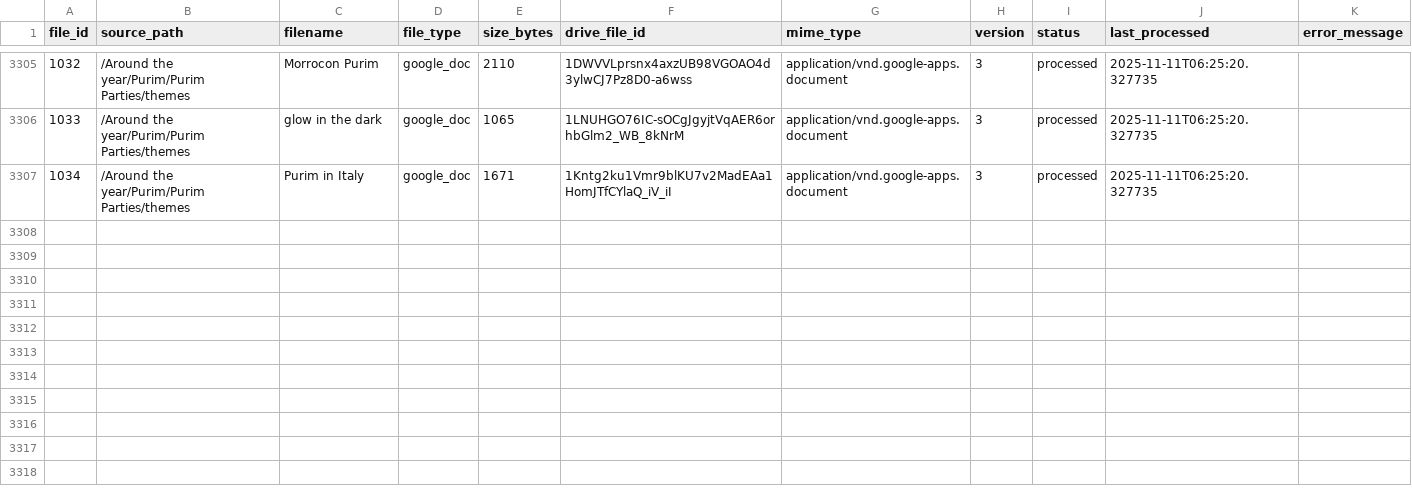
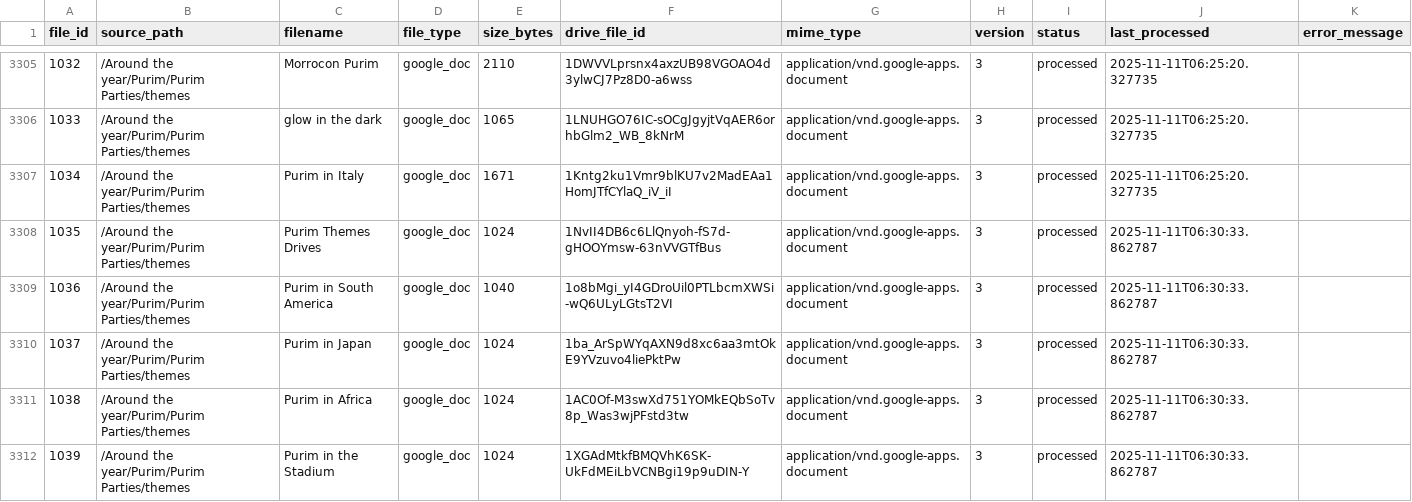
Before and after one commit to rayistern/sxe-parse-1a, a CSV file: data/inventory.csv, drawn as a sheet; only a part is shown, gaps mark what is left out; the diff names each change by its address in the sheet, - before the commit and + after, or states it on an @@ line.

```diff
--- a/data/inventory.csv
+++ b/data/inventory.csv
+row 3308: 1035 | /Around the year/Purim/Purim Parties/themes | Purim Themes Drives | google_doc | 1024 | 1NvII4DB6c6LlQnyoh-fS7d-gHOOYmsw-63nVVGTfBus | application/vnd.google-apps.document | 3 | processed | 2025-11-11T06:30:33.862787
+row 3309: 1036 | /Around the year/Purim/Purim Parties/themes | Purim in South America | google_doc | 1040 | 1o8bMgi_yI4GDroUil0PTLbcmXWSi-wQ6ULyLGtsT2VI | application/vnd.google-apps.document | 3 | processed | 2025-11-11T06:30:33.862787
+row 3310: 1037 | /Around the year/Purim/Purim Parties/themes | Purim in Japan | google_doc | 1024 | 1ba_ArSpWYqAXN9d8xc6aa3mtOkE9YVzuvo4liePktPw | application/vnd.google-apps.document | 3 | processed | 2025-11-11T06:30:33.862787
+row 3311: 1038 | /Around the year/Purim/Purim Parties/themes | Purim in Africa | google_doc | 1024 | 1AC0Of-M3swXd751YOMkEQbSoTv8p_Was3wjPFstd3tw | application/vnd.google-apps.document | 3 | processed | 2025-11-11T06:30:33.862787
+row 3312: 1039 | /Around the year/Purim/Purim Parties/themes | Purim in the Stadium | google_doc | 1024 | 1XGAdMtkfBMQVhK6SK-UkFdMEiLbVCNBgi19p9uDIN-Y | application/vnd.google-apps.document | 3 | processed | 2025-11-11T06:30:33.862787
```
